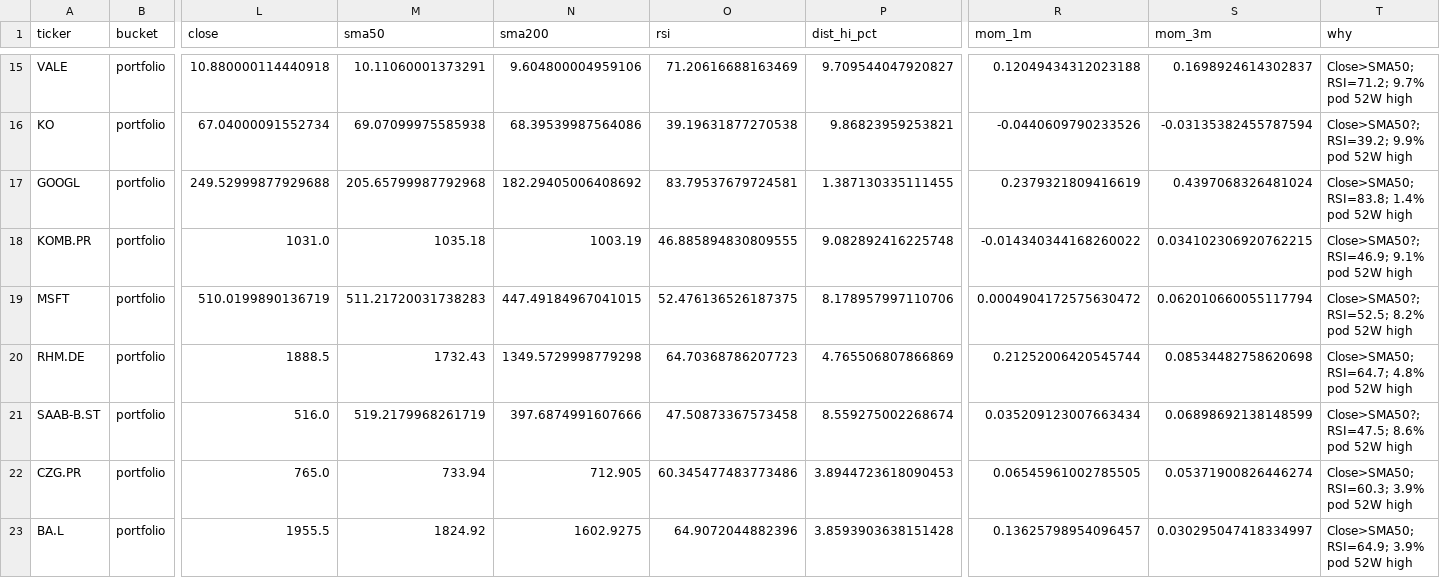
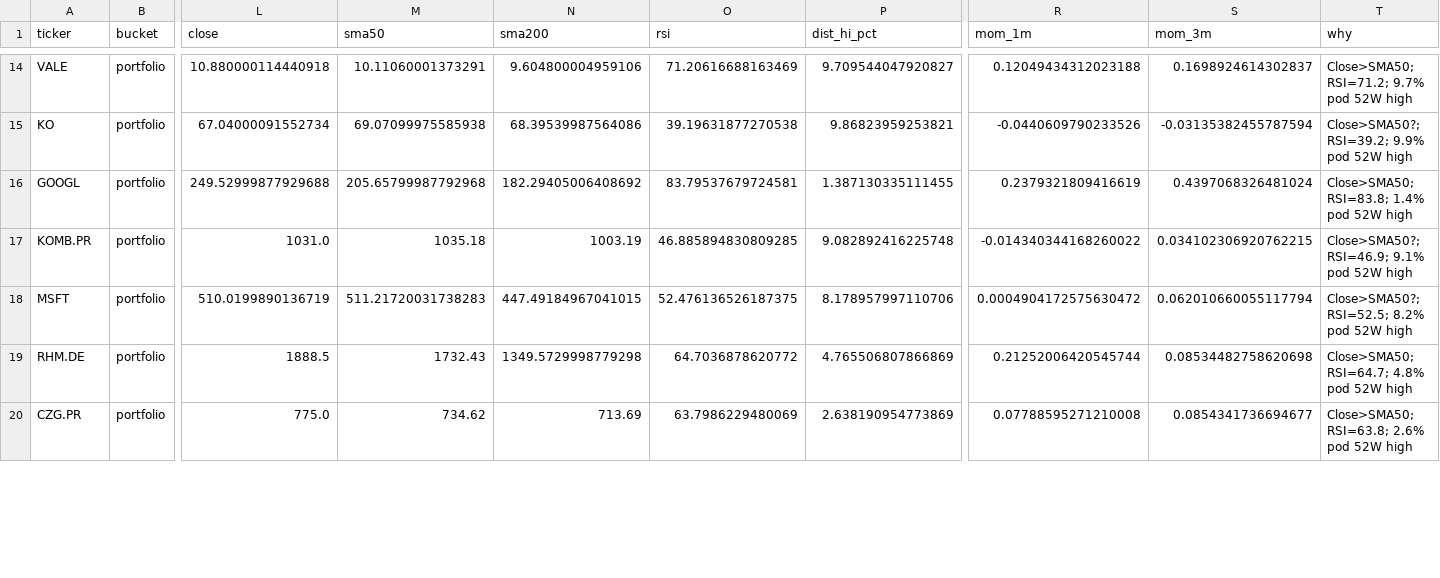
Before and after one commit to MyMaByMa/portfolio-signals, a CSV file: report/report.csv, drawn as a sheet; only a part is shown, gaps mark what is left out; removed rows and columns are numbered as before the commit, all else as after; rows hold the shown columns only; the diff covers the shown part only; the diff names each change by its address in the sheet, - before the commit and + after, or states it on an @@ line.

```diff
--- a/report/report.csv
+++ b/report/report.csv
-O17 (rsi): 46.885894830809555
+O17 (rsi): 46.885894830809285
-O19 (rsi): 64.70368786207723
+O19 (rsi): 64.7036878620772
-row 21: SAAB-B.ST | portfolio | 516.0 | 519.2179968261719 | 397.6874991607666 | 47.50873367573458 | 8.559275002268674 | 0.035209123007663434 | 0.06898692138148599 | Close>SMA50?; RSI=47.5; 8.6% pod 52W high
-L20 (close): 765.0
+L20 (close): 775.0
-M20 (sma50): 733.94
+M20 (sma50): 734.62
-N20 (sma200): 712.905
+N20 (sma200): 713.69
-O20 (rsi): 60.345477483773486
+O20 (rsi): 63.7986229480069
-P20 (dist_hi_pct): 3.8944723618090453
+P20 (dist_hi_pct): 2.638190954773869
-R20 (mom_1m): 0.06545961002785505
+R20 (mom_1m): 0.07788595271210008
-S20 (mom_3m): 0.05371900826446274
+S20 (mom_3m): 0.0854341736694677
-T20 (why): Close>SMA50; RSI=60.3; 3.9% pod 52W high
+T20 (why): Close>SMA50; RSI=63.8; 2.6% pod 52W high
-row 23: BA.L | portfolio | 1955.5 | 1824.92 | 1602.9275 | 64.9072044882396 | 3.8593903638151428 | 0.13625798954096457 | 0.030295047418334997 | Close>SMA50; RSI=64.9; 3.9% pod 52W high
```
Also changed, not shown: 3 added rows, 1 removed row and 18 edited cells elsewhere in this file, 1 other file.
